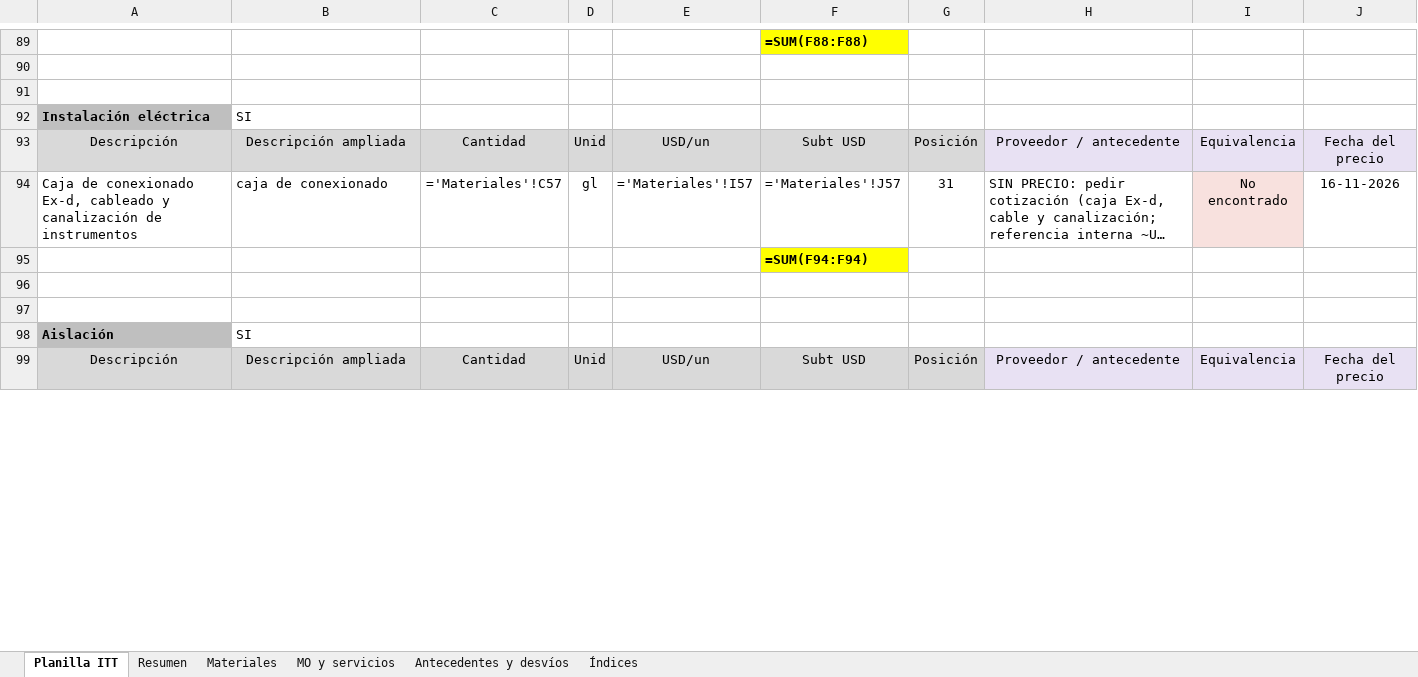
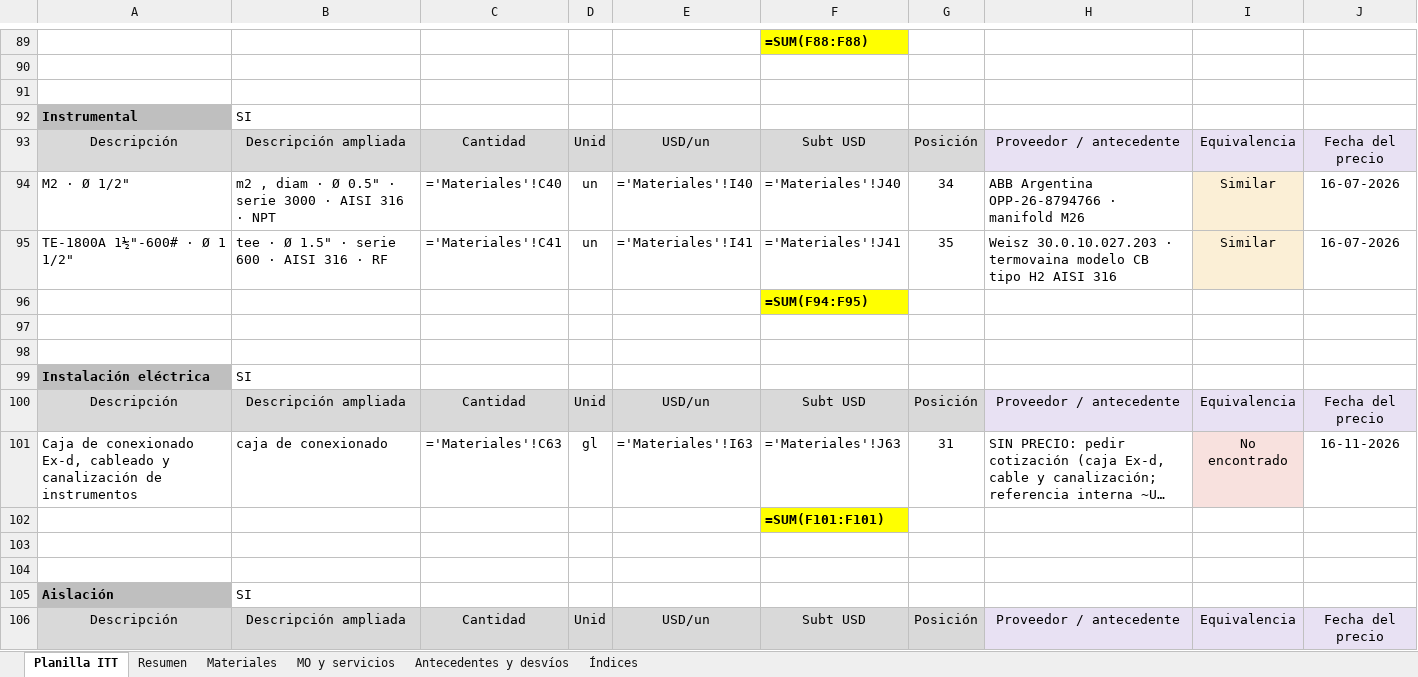
Before and after one commit to ricardoalvarezu2-cyber/cotizador-itt-2.0, an Excel workbook: cotizaciones/COT26-0330-003_YPF_LIC70243_PUENTEMED/COT26-0330-003_YPF_Lic70243_PuenteMed.xlsx, sheet Planilla ITT, drawn as a sheet; only a part is shown, gaps mark what is left out; long unchanged cells end in …; values as stored, in another font and other column widths than the file's, no borders; formulas without a stored value are shown as written; addresses are those after the commit; the diff covers the shown part only; the diff names each change by its address in the sheet, - before the commit and + after, or states it on an @@ line.

```diff
--- a/cotizaciones/COT26-0330-003_YPF_LIC70243_PUENTEMED/COT26-0330-003_YPF_Lic70243_PuenteMed.xlsx (sheet Planilla ITT)
+++ b/cotizaciones/COT26-0330-003_YPF_LIC70243_PUENTEMED/COT26-0330-003_YPF_Lic70243_PuenteMed.xlsx (sheet Planilla ITT)
+row 92: Instrumental | SI
+row 93: Descripción | Descripción ampliada | Cantidad | Unid | USD/un | Subt USD | Posición | Proveedor / antecedente | Equivalencia | Fecha del precio
+row 94: M2 · Ø 1/2" | m2 , diam · Ø 0.5" · serie 3000 · AISI 316 · NPT | ='Materiales'!C40 | un | ='Materiales'!I40 | ='Materiales'!J40 | 34 | ABB Argentina OPP-26-8794766 · manifold M26 | Similar | 16-07-2026
+row 95: TE-1800A 1½"-600# · Ø 1 1/2" | tee · Ø 1.5" · serie 600 · AISI 316 · RF | ='Materiales'!C41 | un | ='Materiales'!I41 | ='Materiales'!J41 | 35 | Weisz 30.0.10.027.203 · termovaina modelo CB tipo H2 AISI 316 | Similar | 16-07-2026
+row 96:  |  |  |  |  | =SUM(F94:F95)
+row 97: (empty)
+row 98: (empty)
-C101: ='Materiales'!C57
+C101: ='Materiales'!C63
-E101: ='Materiales'!I57
+E101: ='Materiales'!I63
-F101: ='Materiales'!J57
+F101: ='Materiales'!J63
-F102: =SUM(F94:F94)
+F102: =SUM(F101:F101)
```
Also changed, not shown: 85 edited cells and cell formats elsewhere in this sheet, sheet Materiales, sheet MO y servicios, sheet Resumen, conocimiento/precios/catalogo_servicios.xlsx, cotizaciones/COT26-0330-003_YPF_LIC70243_PUENTEMED/COT26-0330-003_YPF_Lic70243_PuenteMed_planilla_modelo.xlsx, 26 other files.
